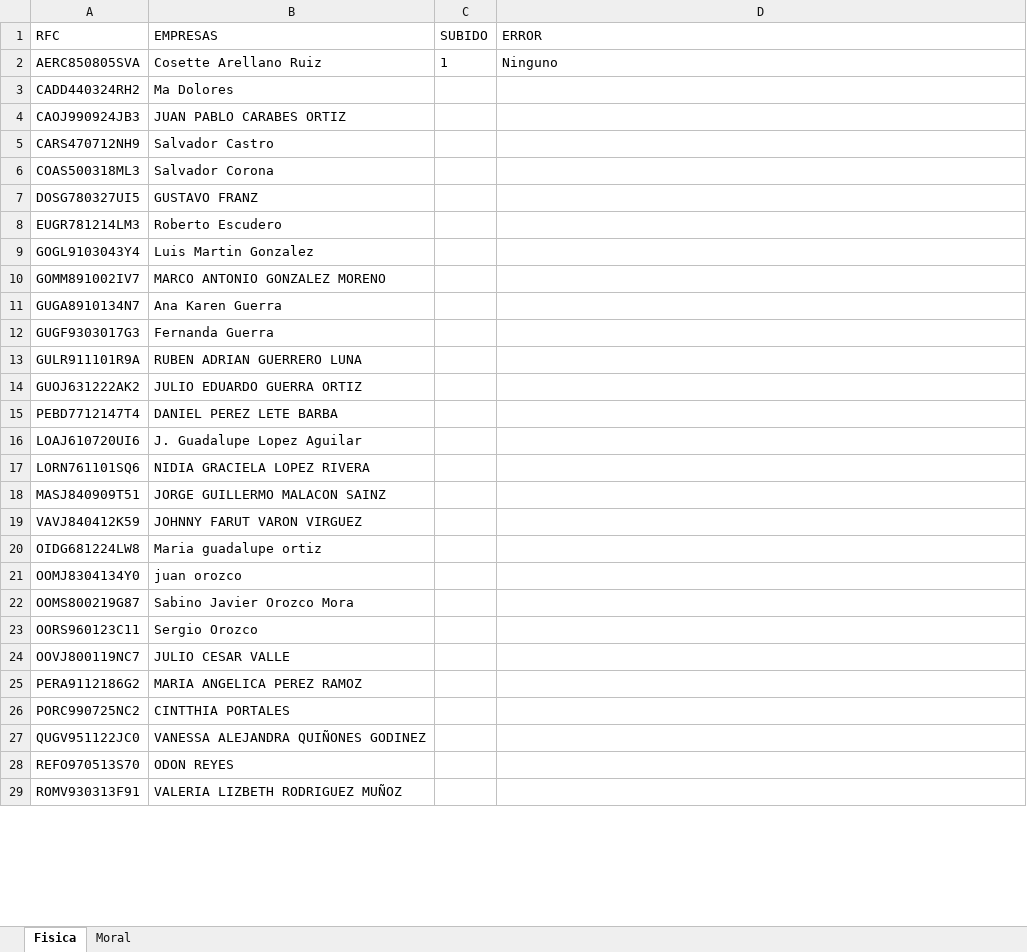
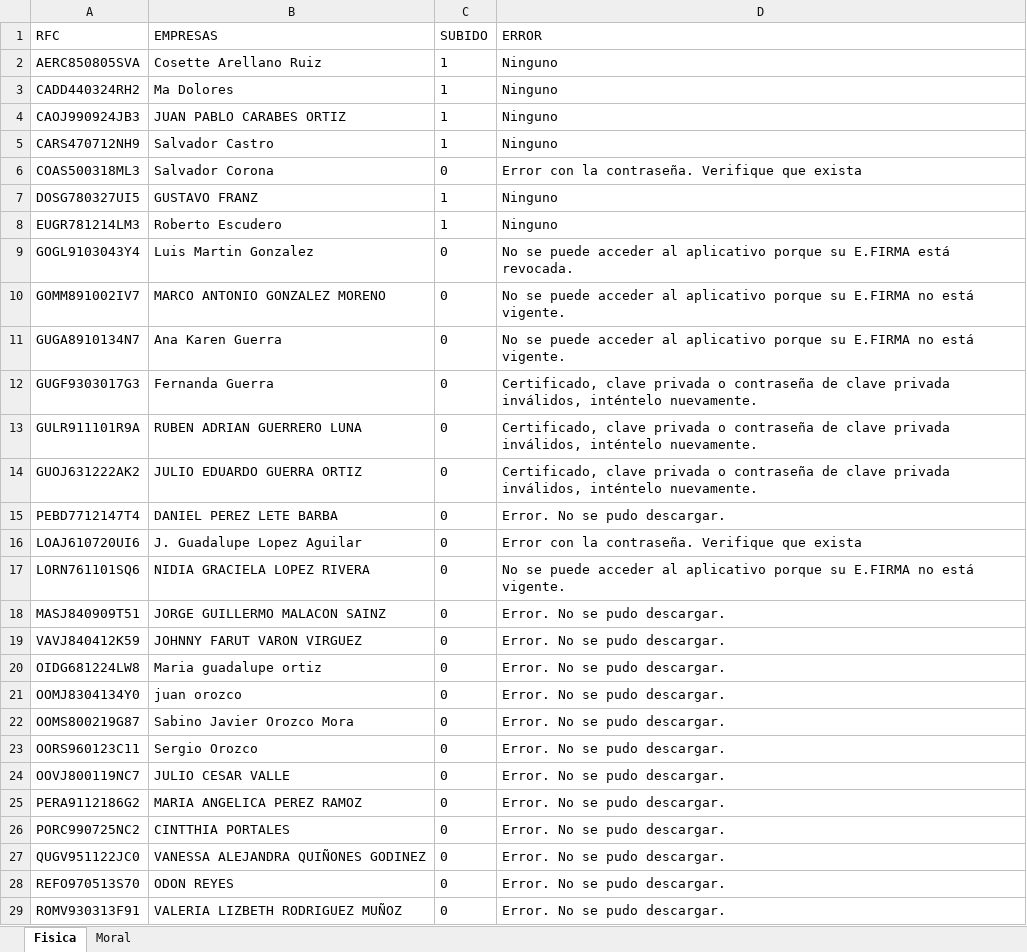
Before and after one commit to TheAgeus/diot_online, an Excel workbook: Data.xlsx, sheet Fisica, drawn as a sheet; only a part is shown; values as stored, in another font and other column widths than the file's, no borders; conditional formats not drawn; the diff covers the shown part only; the diff names each change by its address in the sheet, - before the commit and + after, or states it on an @@ line.

```diff
--- a/Data.xlsx (sheet Fisica)
+++ b/Data.xlsx (sheet Fisica)
-C3:C5 (SUBIDO): (empty)
+C3:C5 (SUBIDO): 1
-D3:D5 (ERROR): (empty)
+D3:D5 (ERROR): Ninguno
-C6 (SUBIDO): (empty)
+C6 (SUBIDO): 0
-D6 (ERROR): (empty)
+D6 (ERROR): Error con la contraseña. Verifique que exista
-C7:C8 (SUBIDO): (empty)
+C7:C8 (SUBIDO): 1
-D7:D8 (ERROR): (empty)
+D7:D8 (ERROR): Ninguno
-C9:C29 (SUBIDO): (empty)
+C9:C29 (SUBIDO): 0
-D9 (ERROR): (empty)
+D9 (ERROR): No se puede acceder al aplicativo porque su E.FIRMA está revocada.
-D10:D11 (ERROR): (empty)
+D10:D11 (ERROR): No se puede acceder al aplicativo porque su E.FIRMA no está vigente.
-D12:D14 (ERROR): (empty)
+D12:D14 (ERROR): Certificado, clave privada o contraseña de clave privada inválidos, inténtelo nuevamente.
-D15 (ERROR): (empty)
+D15 (ERROR): Error. No se pudo descargar.
-D16 (ERROR): (empty)
+D16 (ERROR): Error con la contraseña. Verifique que exista
-D17 (ERROR): (empty)
+D17 (ERROR): No se puede acceder al aplicativo porque su E.FIRMA no está vigente.
-D18:D29 (ERROR): (empty)
+D18:D29 (ERROR): Error. No se pudo descargar.
```
Also changed, not shown: 26 edited cells elsewhere in this sheet, 4 other files.
